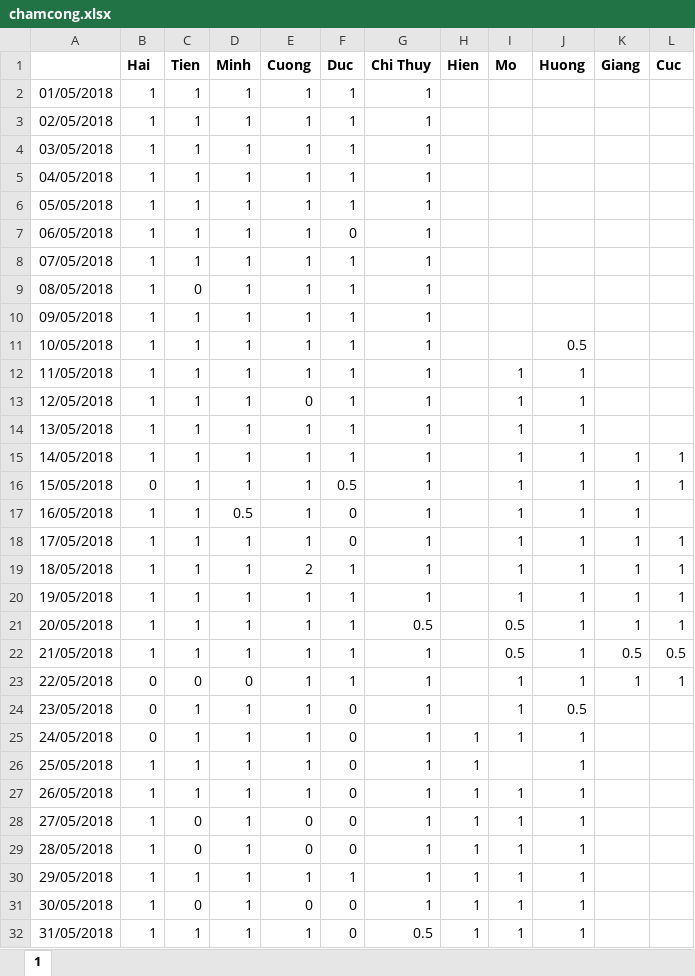
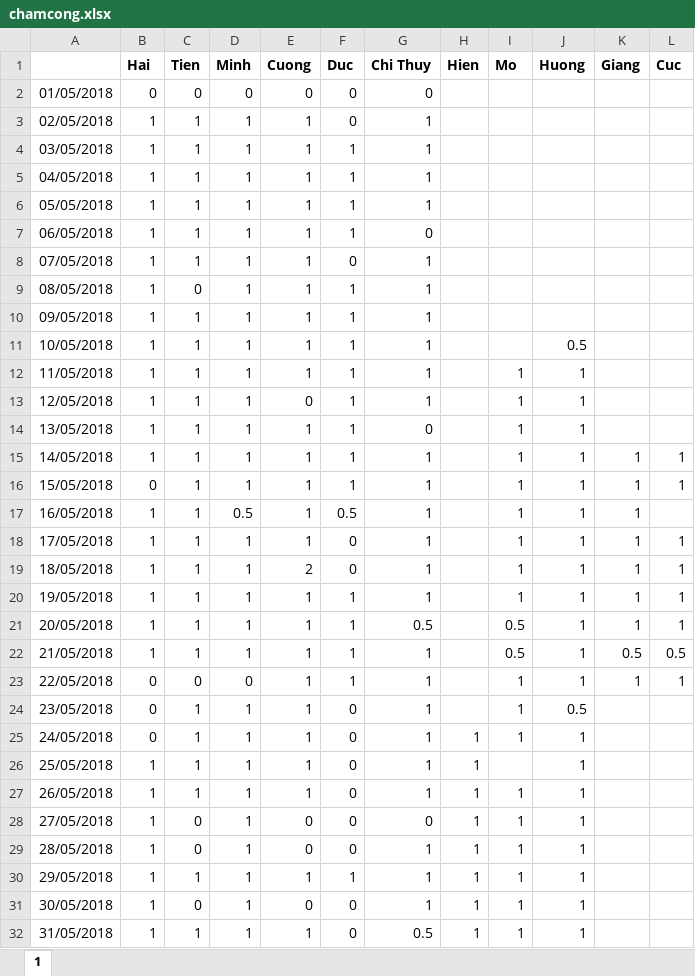
Before and after one commit to caothu159/PHPExcel, an Excel workbook: Data/052018/chamcong.xlsx, sheet 1, drawn as a sheet; values as stored, in another font and other column widths than the file's, no borders; the diff names each change by its address in the sheet, - before the commit and + after, or states it on an @@ line.

```diff
--- a/Data/052018/chamcong.xlsx (sheet 1)
+++ b/Data/052018/chamcong.xlsx (sheet 1)
-B2 (Hai): 1
+B2 (Hai): 0
-C2 (Tien): 1
+C2 (Tien): 0
-D2 (Minh): 1
+D2 (Minh): 0
-E2 (Cuong): 1
+E2 (Cuong): 0
-F2:F3 (Duc): 1
+F2:F3 (Duc): 0
-G2 (Chi Thuy): 1
+G2 (Chi Thuy): 0
-F7 (Duc): 0
+F7 (Duc): 1
-G7 (Chi Thuy): 1
+G7 (Chi Thuy): 0
-F8 (Duc): 1
+F8 (Duc): 0
-G14 (Chi Thuy): 1
+G14 (Chi Thuy): 0
-F16 (Duc): 0.5
+F16 (Duc): 1
-F17 (Duc): 0
+F17 (Duc): 0.5
-F19 (Duc): 1
+F19 (Duc): 0
-G28 (Chi Thuy): 1
+G28 (Chi Thuy): 0
```
Also changed, not shown: Data/052018/nangsuat.xlsx, Data/052018/nhanvien.xlsx, 4 other files.
